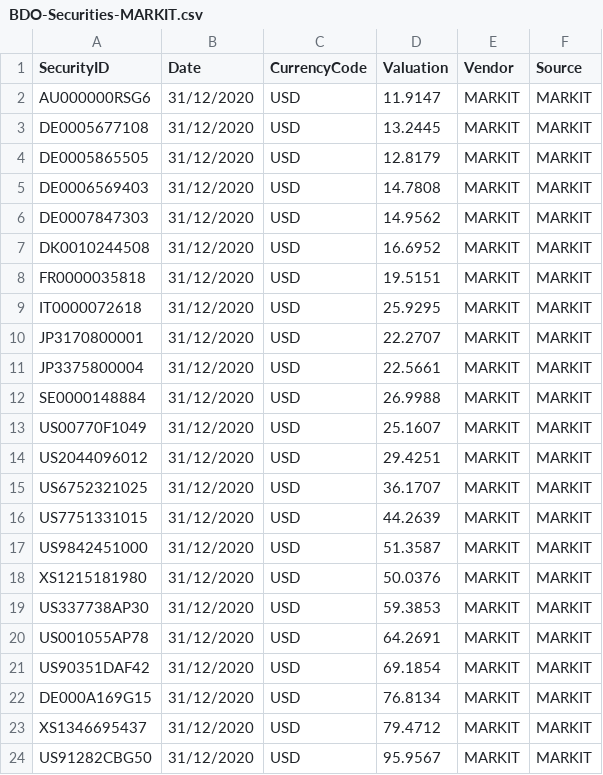
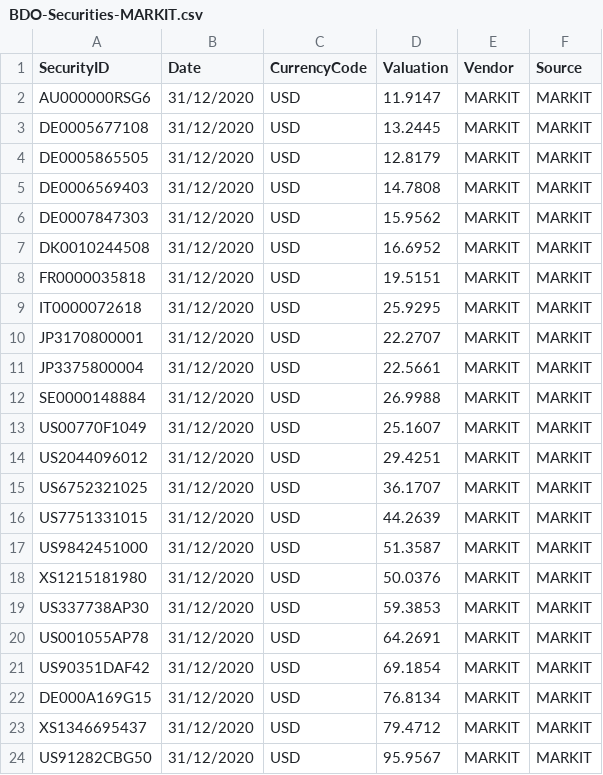
Before and after one commit to amathurgs/gsExternalAPI, a CSV file: BDO-Securities-MARKIT.csv, drawn as a sheet.

Commit message:
Add files via upload

```diff
--- a/BDO-Securities-MARKIT.csv
+++ b/BDO-Securities-MARKIT.csv
@@ -5,3 +5,3 @@ DE0005865505,31/12/2020,USD,12.8179,MARKIT,MARKIT
 DE0006569403,31/12/2020,USD,14.7808,MARKIT,MARKIT
-DE0007847303,31/12/2020,USD,14.9562,MARKIT,MARKIT
+DE0007847303,31/12/2020,USD,15.9562,MARKIT,MARKIT
 DK0010244508,31/12/2020,USD,16.6952,MARKIT,MARKIT
```
